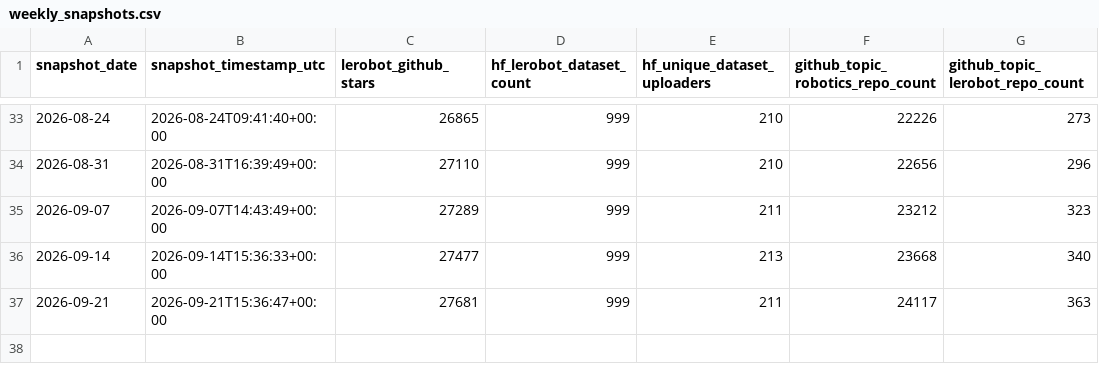
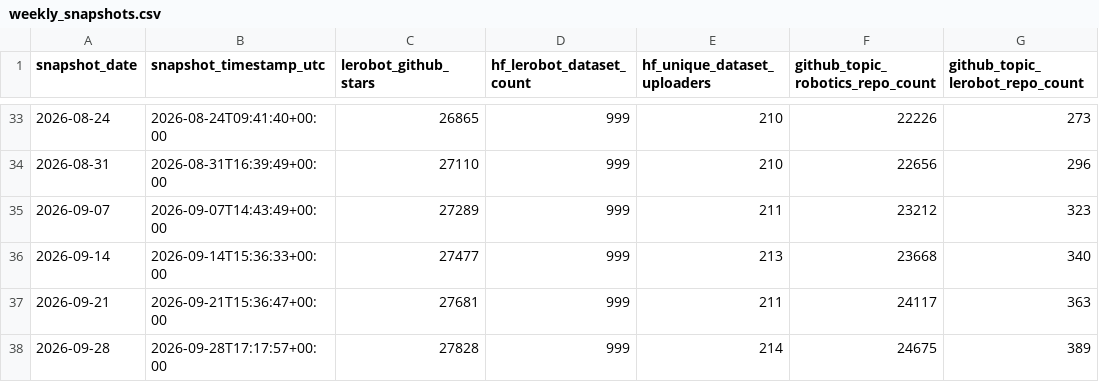
Before and after one commit to t-ahmed16/lerobot-metrics, a CSV file: data/weekly_snapshots.csv, drawn as a sheet; only a part is shown, gaps mark what is left out.

```diff
--- a/data/weekly_snapshots.csv
+++ b/data/weekly_snapshots.csv
@@ -37 +37,2 @@ snapshot_date,snapshot_timestamp_utc,lerobot_github_stars,hf_lerobot_dataset_cou
 2026-09-21,2026-09-21T15:36:47+00:00,27681,999,211,24117,363
+2026-09-28,2026-09-28T17:17:57+00:00,27828,999,214,24675,389
```
